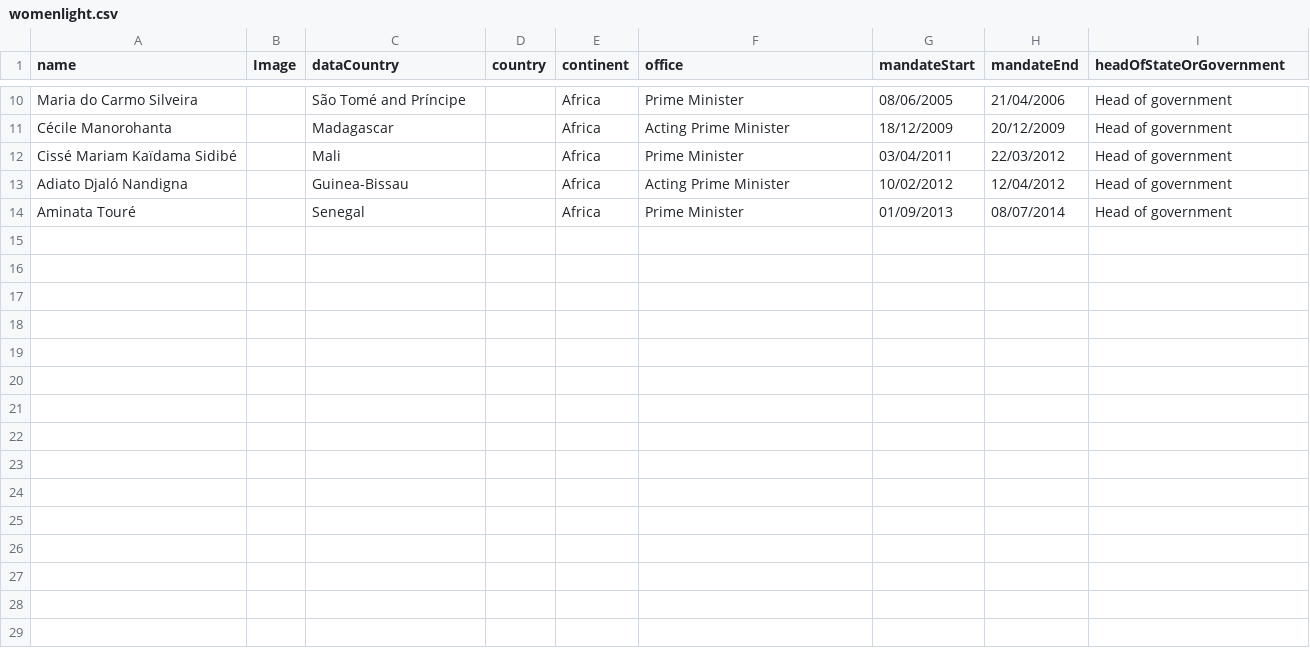
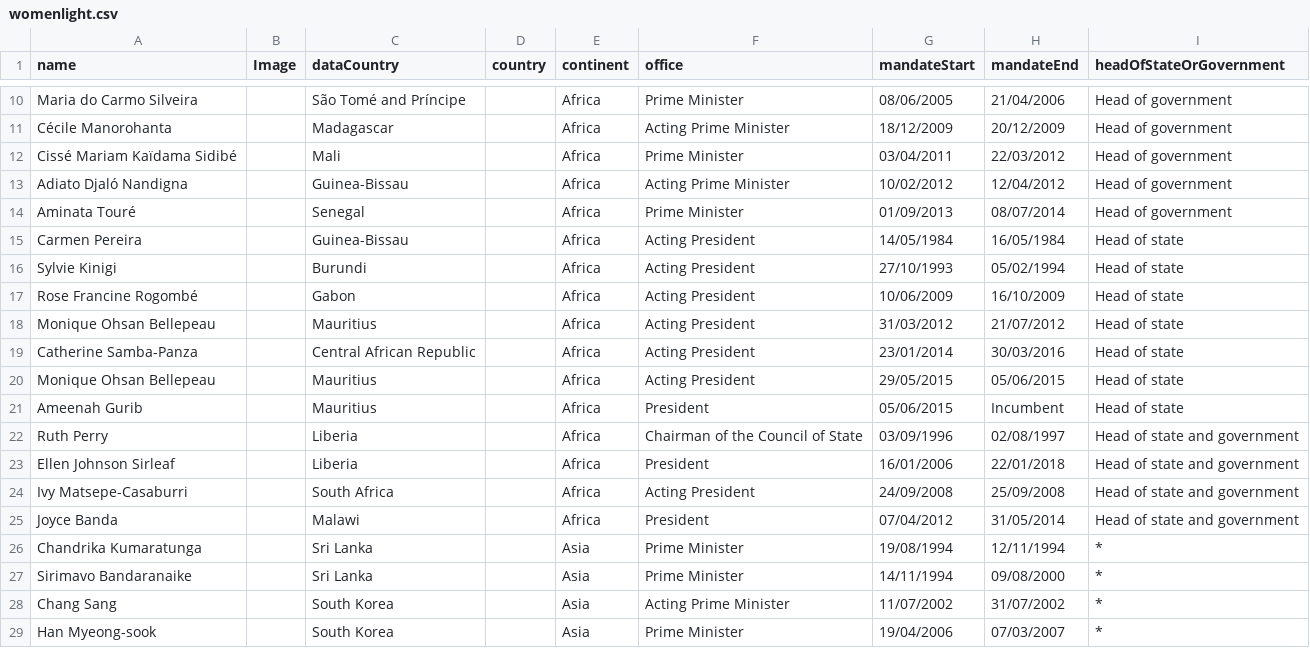
Before and after one commit to emaulandi/emaulandi.github.io, a CSV file: _data/womenlight.csv, drawn as a sheet; only a part is shown, gaps mark what is left out; the diff names each change by its address in the sheet, - before the commit and + after, or states it on an @@ line.

```diff
--- a/_data/womenlight.csv
+++ b/_data/womenlight.csv
+row 15: Carmen Pereira |  | Guinea-Bissau |  | Africa | Acting President | 14/05/1984 | 16/05/1984 | Head of state
+row 16: Sylvie Kinigi |  | Burundi |  | Africa | Acting President | 27/10/1993 | 05/02/1994 | Head of state
+row 17: Rose Francine Rogombé |  | Gabon |  | Africa | Acting President | 10/06/2009 | 16/10/2009 | Head of state
+row 18: Monique Ohsan Bellepeau |  | Mauritius |  | Africa | Acting President | 31/03/2012 | 21/07/2012 | Head of state
+row 19: Catherine Samba-Panza |  | Central African Republic |  | Africa | Acting President | 23/01/2014 | 30/03/2016 | Head of state
+row 20: Monique Ohsan Bellepeau |  | Mauritius |  | Africa | Acting President | 29/05/2015 | 05/06/2015 | Head of state
+row 21: Ameenah Gurib |  | Mauritius |  | Africa | President | 05/06/2015 | Incumbent | Head of state
+row 22: Ruth Perry |  | Liberia |  | Africa | Chairman of the Council of State | 03/09/1996 | 02/08/1997 | Head of state and government
+row 23: Ellen Johnson Sirleaf |  | Liberia |  | Africa | President | 16/01/2006 | 22/01/2018 | Head of state and government
+row 24: Ivy Matsepe-Casaburri |  | South Africa |  | Africa | Acting President | 24/09/2008 | 25/09/2008 | Head of state and government
+row 25: Joyce Banda |  | Malawi |  | Africa | President | 07/04/2012 | 31/05/2014 | Head of state and government
+row 26: Chandrika Kumaratunga |  | Sri Lanka |  | Asia | Prime Minister | 19/08/1994 | 12/11/1994 | *
+row 27: Sirimavo Bandaranaike |  | Sri Lanka |  | Asia | Prime Minister | 14/11/1994 | 09/08/2000 | *
+row 28: Chang Sang |  | South Korea |  | Asia | Acting Prime Minister | 11/07/2002 | 31/07/2002 | *
+row 29: Han Myeong-sook |  | South Korea |  | Asia | Prime Minister | 19/04/2006 | 07/03/2007 | *
```
Also changed, not shown: 1 other file.
